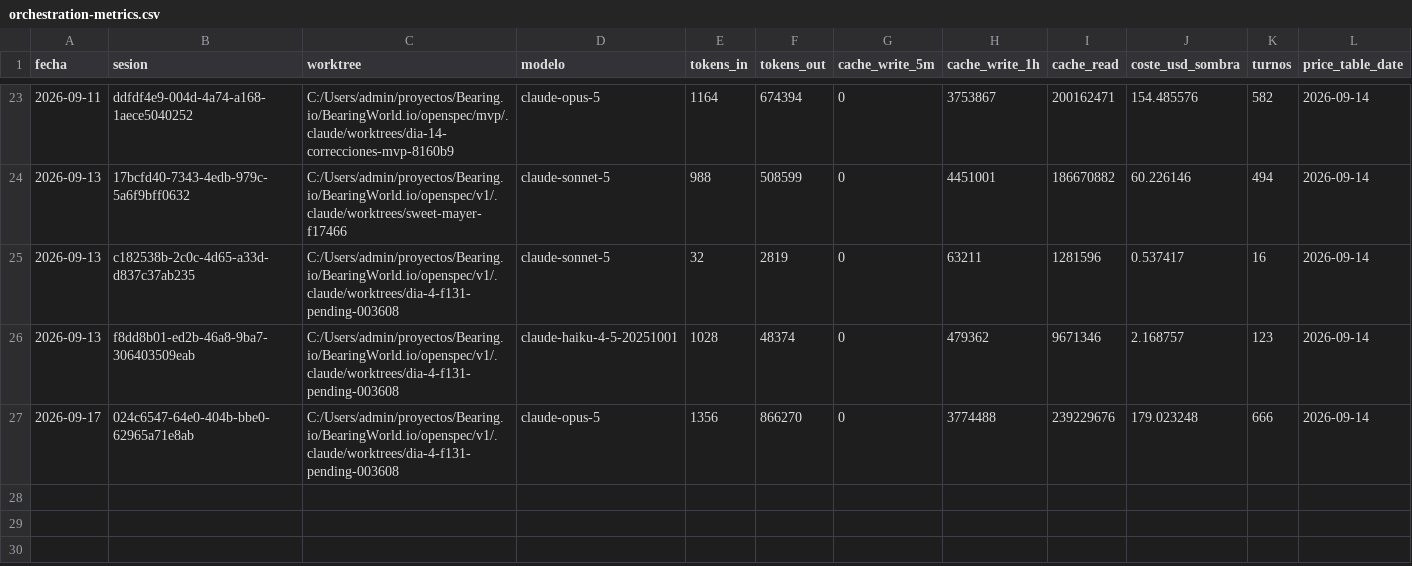
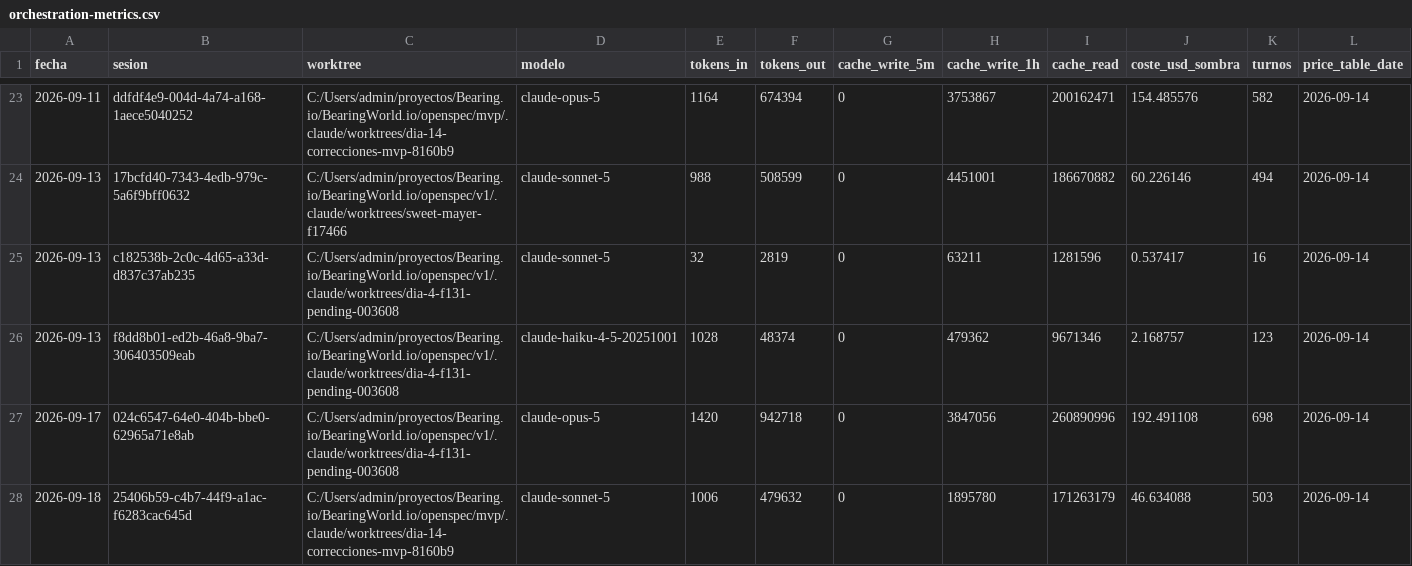
Before and after one commit to aguillensp-sudo/RinWorld.io, a CSV file: openspec/mvp/orchestration-metrics.csv, drawn as a sheet; only a part is shown, gaps mark what is left out.

```diff
--- a/openspec/mvp/orchestration-metrics.csv
+++ b/openspec/mvp/orchestration-metrics.csv
@@ -26,2 +26,3 @@ fecha,sesion,worktree,modelo,tokens_in,tokens_out,cache_write_5m,cache_write_1h,
 2026-09-13,f8dd8b01-ed2b-46a8-9ba7-306403509eab,C:/Users/admin/proyectos/Bearing.io/BearingWorld.io/openspec/v1/.claude/worktrees/dia-4-f131-pending-003608,claude-haiku-4-5-20251001,1028,48374,0,479362,9671346,2.168757,123,2026-09-14
-2026-09-17,024c6547-64e0-404b-bbe0-62965a71e8ab,C:/Users/admin/proyectos/Bearing.io/BearingWorld.io/openspec/v1/.claude/worktrees/dia-4-f131-pending-003608,claude-opus-5,1356,866270,0,3774488,239229676,179.023248,666,2026-09-14
+2026-09-17,024c6547-64e0-404b-bbe0-62965a71e8ab,C:/Users/admin/proyectos/Bearing.io/BearingWorld.io/openspec/v1/.claude/worktrees/dia-4-f131-pending-003608,claude-opus-5,1420,942718,0,3847056,260890996,192.491108,698,2026-09-14
+2026-09-18,25406b59-c4b7-44f9-a1ac-f6283cac645d,C:/Users/admin/proyectos/Bearing.io/BearingWorld.io/openspec/mvp/.claude/worktrees/dia-14-correcciones-mvp-8160b9,claude-sonnet-5,1006,479632,0,1895780,171263179,46.634088,503,2026-09-14
```
Also changed, not shown: openspec/mvp/harness-metrics.csv, 6 other files.
